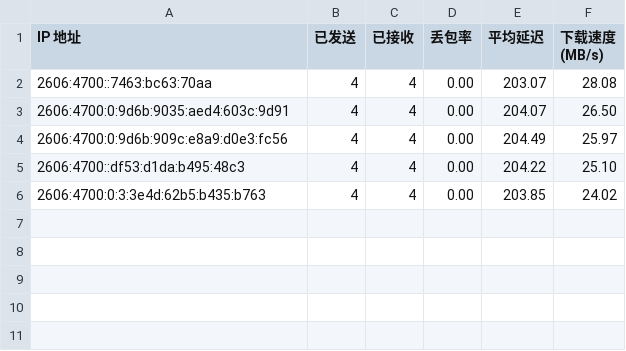
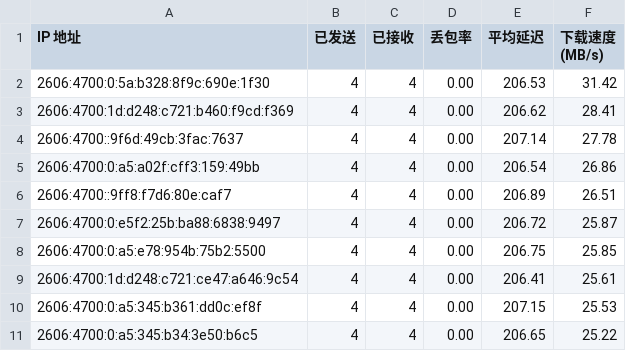
Before and after one commit to yuntinkn06/IPDB, a CSV file: BestCF/ipv6.csv, drawn as a sheet.

Commit message:
Update BestCF/ipv6.csv - 2026-04-23 05:10:30

```diff
--- a/BestCF/ipv6.csv
+++ b/BestCF/ipv6.csv
@@ -1,6 +1,11 @@
 IP 地址,已发送,已接收,丢包率,平均延迟,下载速度 (MB/s)
-2606:4700::7463:bc63:70aa,4,4,0.00,203.07,28.08
-2606:4700:0:9d6b:9035:aed4:603c:9d91,4,4,0.00,204.07,26.50
-2606:4700:0:9d6b:909c:e8a9:d0e3:fc56,4,4,0.00,204.49,25.97
-2606:4700::df53:d1da:b495:48c3,4,4,0.00,204.22,25.10
-2606:4700:0:3:3e4d:62b5:b435:b763,4,4,0.00,203.85,24.02
+2606:4700:0:5a:b328:8f9c:690e:1f30,4,4,0.00,206.53,31.42
+2606:4700:1d:d248:c721:b460:f9cd:f369,4,4,0.00,206.62,28.41
+2606:4700::9f6d:49cb:3fac:7637,4,4,0.00,207.14,27.78
+2606:4700:0:a5:a02f:cff3:159:49bb,4,4,0.00,206.54,26.86
+2606:4700::9ff8:f7d6:80e:caf7,4,4,0.00,206.89,26.51
+2606:4700:0:e5f2:25b:ba88:6838:9497,4,4,0.00,206.72,25.87
+2606:4700:0:a5:e78:954b:75b2:5500,4,4,0.00,206.75,25.85
+2606:4700:1d:d248:c721:ce47:a646:9c54,4,4,0.00,206.41,25.61
+2606:4700:0:a5:345:b361:dd0c:ef8f,4,4,0.00,207.15,25.53
+2606:4700:0:a5:345:b34:3e50:b6c5,4,4,0.00,206.65,25.22
```
